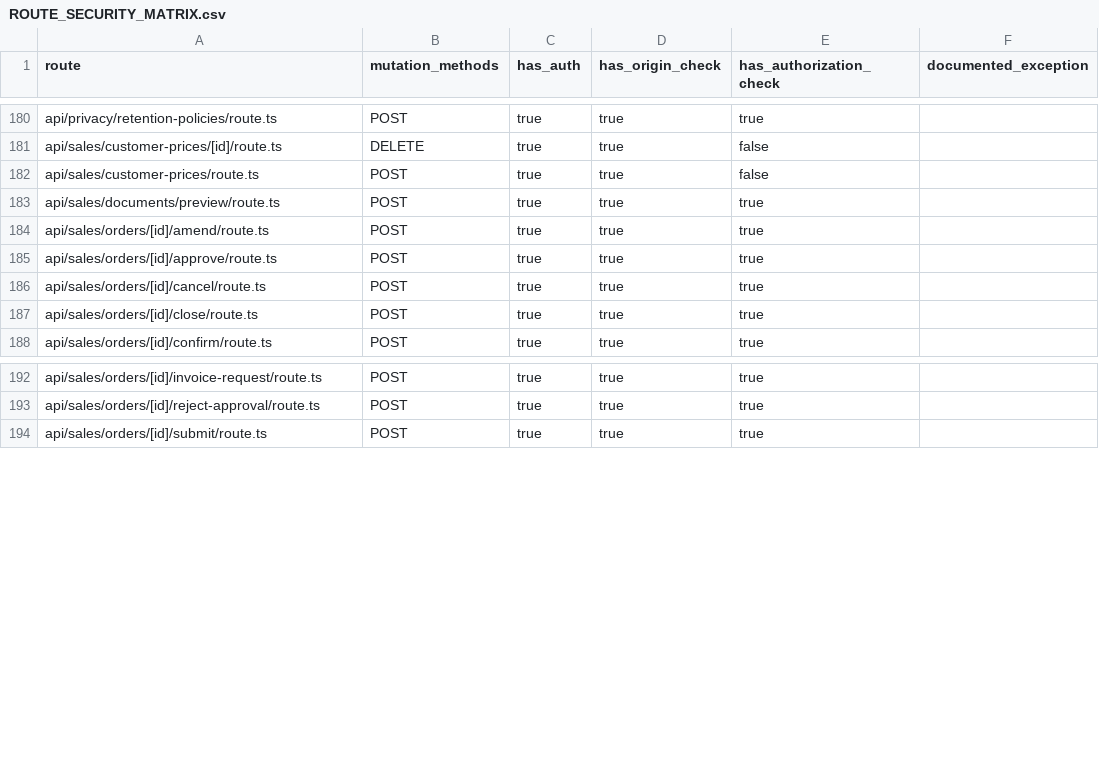
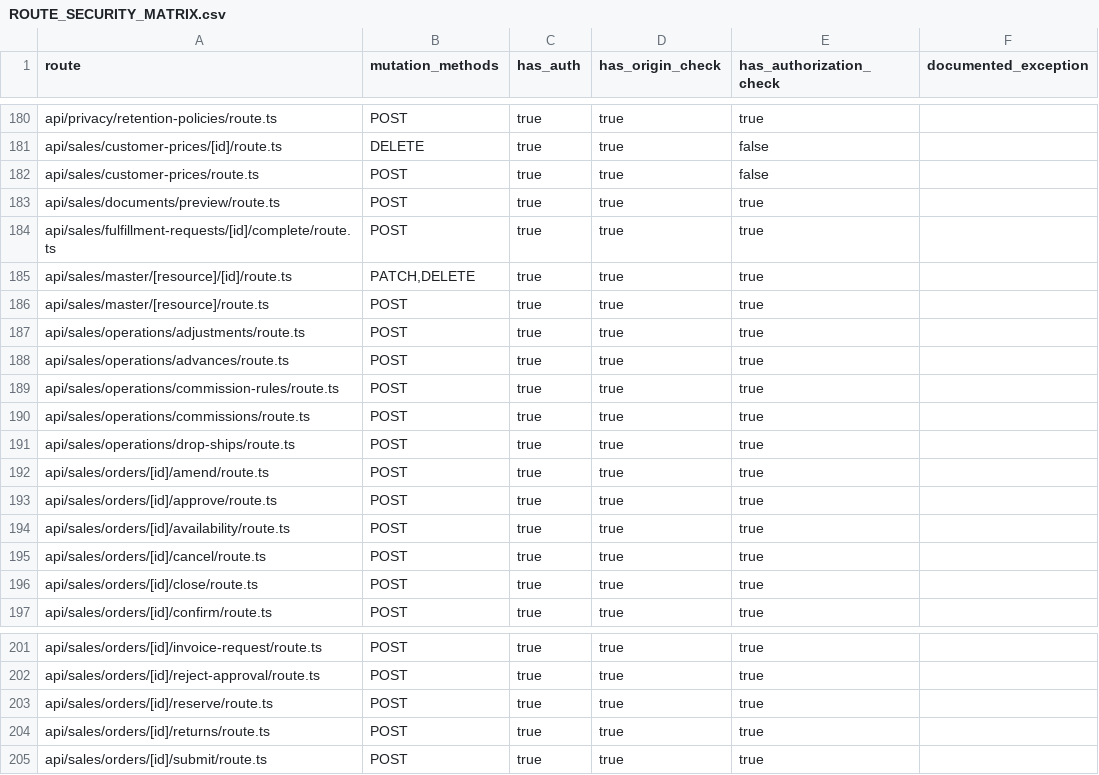
Before and after one commit to vercentlabs/Vercentlabs-erp, a CSV file: docs/frontend-rebuild/ROUTE_SECURITY_MATRIX.csv, drawn as a sheet; only a part is shown, gaps mark what is left out.

```diff
--- a/docs/frontend-rebuild/ROUTE_SECURITY_MATRIX.csv
+++ b/docs/frontend-rebuild/ROUTE_SECURITY_MATRIX.csv
@@ -183,4 +183,13 @@ api/sales/customer-prices/route.ts,POST,true,true,false,
 api/sales/documents/preview/route.ts,POST,true,true,true,
+api/sales/fulfillment-requests/[id]/complete/route.ts,POST,true,true,true,
+api/sales/master/[resource]/[id]/route.ts,"PATCH,DELETE",true,true,true,
+api/sales/master/[resource]/route.ts,POST,true,true,true,
+api/sales/operations/adjustments/route.ts,POST,true,true,true,
+api/sales/operations/advances/route.ts,POST,true,true,true,
+api/sales/operations/commission-rules/route.ts,POST,true,true,true,
+api/sales/operations/commissions/route.ts,POST,true,true,true,
+api/sales/operations/drop-ships/route.ts,POST,true,true,true,
 api/sales/orders/[id]/amend/route.ts,POST,true,true,true,
 api/sales/orders/[id]/approve/route.ts,POST,true,true,true,
+api/sales/orders/[id]/availability/route.ts,POST,true,true,true,
 api/sales/orders/[id]/cancel/route.ts,POST,true,true,true,
@@ -193,2 +202,4 @@ api/sales/orders/[id]/invoice-request/route.ts,POST,true,true,true,
 api/sales/orders/[id]/reject-approval/route.ts,POST,true,true,true,
+api/sales/orders/[id]/reserve/route.ts,POST,true,true,true,
+api/sales/orders/[id]/returns/route.ts,POST,true,true,true,
 api/sales/orders/[id]/submit/route.ts,POST,true,true,true,
```
Also changed, not shown: docs/frontend-rebuild/BILLING_MUTATION_INVENTORY.csv, 51 other files.
